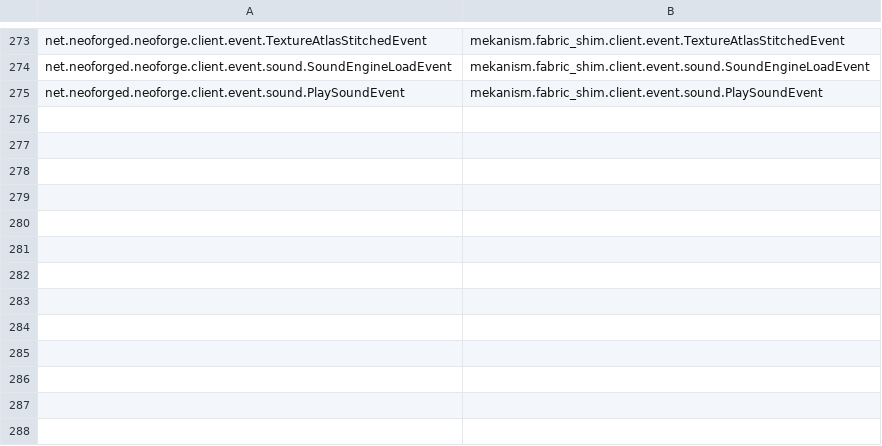
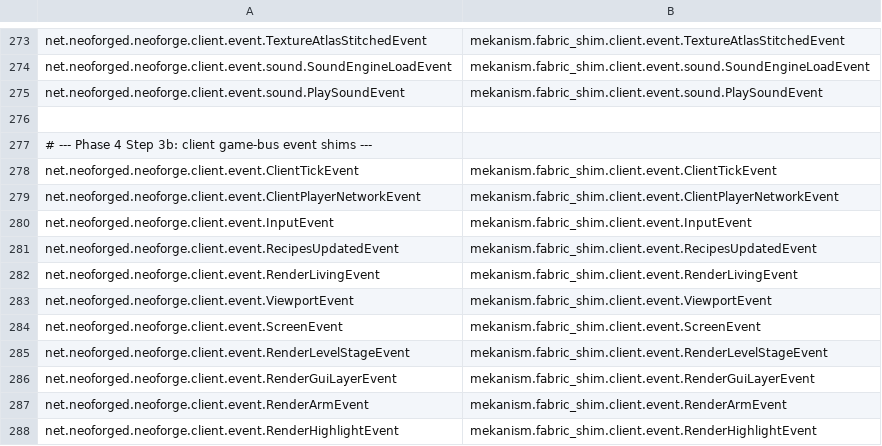
Before and after one commit to pokeyt59/WeaveKanism, a TSV file: fabric-port/mappings/neoforge-to-fabric.tsv, drawn as a sheet; only a part is shown, gaps mark what is left out.

```diff
--- a/fabric-port/mappings/neoforge-to-fabric.tsv
+++ b/fabric-port/mappings/neoforge-to-fabric.tsv
@@ -275 +275,14 @@ net.neoforged.neoforge.client.event.sound.SoundEngineLoadEvent	mekanism.fabric_s
 net.neoforged.neoforge.client.event.sound.PlaySoundEvent	mekanism.fabric_shim.client.event.sound.PlaySoundEvent
+
+# --- Phase 4 Step 3b: client game-bus event shims ---
+net.neoforged.neoforge.client.event.ClientTickEvent	mekanism.fabric_shim.client.event.ClientTickEvent
+net.neoforged.neoforge.client.event.ClientPlayerNetworkEvent	mekanism.fabric_shim.client.event.ClientPlayerNetworkEvent
+net.neoforged.neoforge.client.event.InputEvent	mekanism.fabric_shim.client.event.InputEvent
+net.neoforged.neoforge.client.event.RecipesUpdatedEvent	mekanism.fabric_shim.client.event.RecipesUpdatedEvent
+net.neoforged.neoforge.client.event.RenderLivingEvent	mekanism.fabric_shim.client.event.RenderLivingEvent
+net.neoforged.neoforge.client.event.ViewportEvent	mekanism.fabric_shim.client.event.ViewportEvent
+net.neoforged.neoforge.client.event.ScreenEvent	mekanism.fabric_shim.client.event.ScreenEvent
+net.neoforged.neoforge.client.event.RenderLevelStageEvent	mekanism.fabric_shim.client.event.RenderLevelStageEvent
+net.neoforged.neoforge.client.event.RenderGuiLayerEvent	mekanism.fabric_shim.client.event.RenderGuiLayerEvent
+net.neoforged.neoforge.client.event.RenderArmEvent	mekanism.fabric_shim.client.event.RenderArmEvent
+net.neoforged.neoforge.client.event.RenderHighlightEvent	mekanism.fabric_shim.client.event.RenderHighlightEvent
```
Also changed, not shown: 3 other files.
